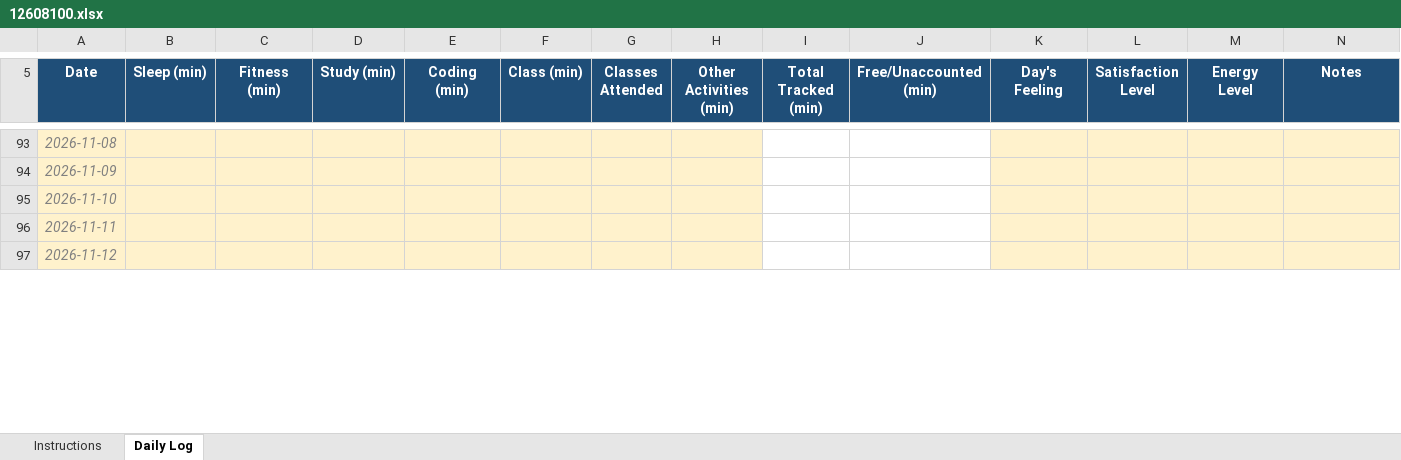
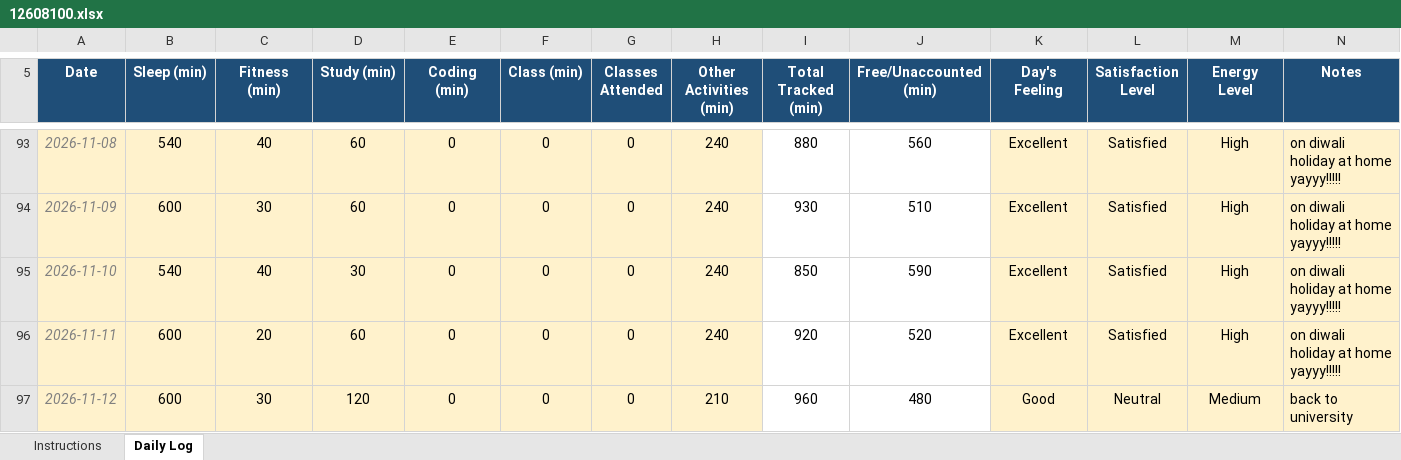
Before and after one commit to sareen-nandal04/CAP776, an Excel workbook: 12608100.xlsx, sheet Daily Log, drawn as a sheet; only a part is shown, gaps mark what is left out; values as stored, in another font and other column widths than the file's, no borders; conditional formats not drawn; the diff covers the shown part only; the diff names each change by its address in the sheet, - before the commit and + after, or states it on an @@ line.

```diff
--- a/12608100.xlsx (sheet Daily Log)
+++ b/12608100.xlsx (sheet Daily Log)
-B93 (Sleep (min)): (empty)
+B93 (Sleep (min)): 540
-C93 (Fitness (min)): (empty)
+C93 (Fitness (min)): 40
-D93:D94 (Study (min)): (empty)
+D93:D94 (Study (min)): 60
-E93:E97 (Coding (min)): (empty)
+E93:E97 (Coding (min)): 0
-F93:F97 (Class (min)): (empty)
+F93:F97 (Class (min)): 0
-G93:G97 (Classes Attended): (empty)
+G93:G97 (Classes Attended): 0
-H93:H96 (Other Activities (min)): (empty)
+H93:H96 (Other Activities (min)): 240
-I93 (Total Tracked (min)): (empty)
+I93 (Total Tracked (min)): 880
-J93 (Free/Unaccounted (min)): (empty)
+J93 (Free/Unaccounted (min)): 560
-K93:K96 (Day's Feeling): (empty)
+K93:K96 (Day's Feeling): Excellent
-L93:L96 (Satisfaction Level): (empty)
+L93:L96 (Satisfaction Level): Satisfied
-M93:M96 (Energy Level): (empty)
+M93:M96 (Energy Level): High
-N93:N96 (Notes): (empty)
+N93:N96 (Notes): on diwali holiday at home yayyy!!!!!
-B94 (Sleep (min)): (empty)
+B94 (Sleep (min)): 600
-C94 (Fitness (min)): (empty)
+C94 (Fitness (min)): 30
-I94 (Total Tracked (min)): (empty)
+I94 (Total Tracked (min)): 930
-J94 (Free/Unaccounted (min)): (empty)
+J94 (Free/Unaccounted (min)): 510
-B95 (Sleep (min)): (empty)
+B95 (Sleep (min)): 540
-C95 (Fitness (min)): (empty)
+C95 (Fitness (min)): 40
-D95 (Study (min)): (empty)
+D95 (Study (min)): 30
-I95 (Total Tracked (min)): (empty)
+I95 (Total Tracked (min)): 850
-J95 (Free/Unaccounted (min)): (empty)
+J95 (Free/Unaccounted (min)): 590
-B96:B97 (Sleep (min)): (empty)
+B96:B97 (Sleep (min)): 600
-C96 (Fitness (min)): (empty)
+C96 (Fitness (min)): 20
-D96 (Study (min)): (empty)
+D96 (Study (min)): 60
-I96 (Total Tracked (min)): (empty)
+I96 (Total Tracked (min)): 920
-J96 (Free/Unaccounted (min)): (empty)
+J96 (Free/Unaccounted (min)): 520
-C97 (Fitness (min)): (empty)
+C97 (Fitness (min)): 30
-D97 (Study (min)): (empty)
+D97 (Study (min)): 120
-H97 (Other Activities (min)): (empty)
+H97 (Other Activities (min)): 210
-I97 (Total Tracked (min)): (empty)
+I97 (Total Tracked (min)): 960
-J97 (Free/Unaccounted (min)): (empty)
+J97 (Free/Unaccounted (min)): 480
-K97 (Day's Feeling): (empty)
+K97 (Day's Feeling): Good
-L97 (Satisfaction Level): (empty)
+L97 (Satisfaction Level): Neutral
-M97 (Energy Level): (empty)
+M97 (Energy Level): Medium
-N97 (Notes): (empty)
+N97 (Notes): back to university
```
Also changed, not shown: 130 edited cells elsewhere in this sheet.
